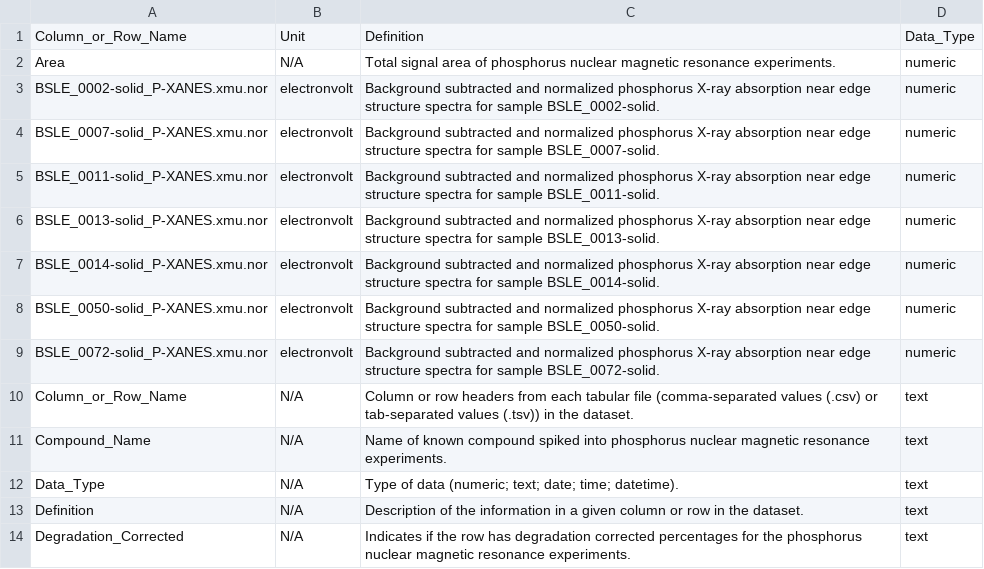
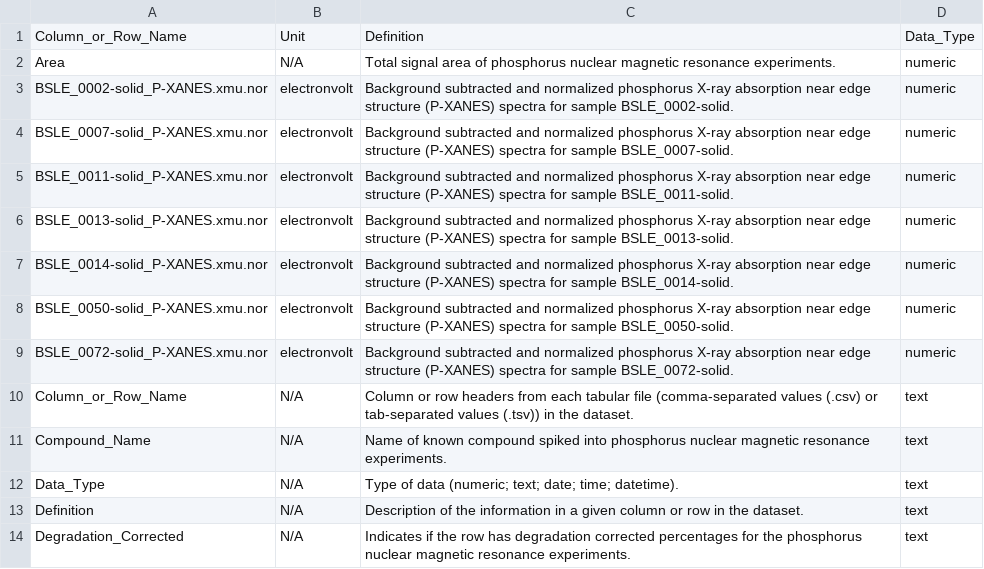
Before and after one commit to river-corridors-sfa/rcsfa-RC3-BSLE_P, a CSV file: Barnes_2024_BSLE_P_Gradient/Barnes_2024_BSLE_P_Gradient_dd.csv, drawn as a sheet; only a part is shown; the diff covers the shown part only.

Commit message:
Update Barnes_2024_BSLE_P_Gradient_dd.csv
Added XANES abbreviation

```diff
--- a/Barnes_2024_BSLE_P_Gradient/Barnes_2024_BSLE_P_Gradient_dd.csv
+++ b/Barnes_2024_BSLE_P_Gradient/Barnes_2024_BSLE_P_Gradient_dd.csv
@@ -2,9 +2,9 @@ Column_or_Row_Name,Unit,Definition,Data_Type
 Area,N/A,Total signal area of phosphorus nuclear magnetic resonance experiments.,numeric
-BSLE_0002-solid_P-XANES.xmu.nor,electronvolt,Background subtracted and normalized phosphorus X-ray absorption near edge structure spectra for sample BSLE_0002-solid.,numeric
-BSLE_0007-solid_P-XANES.xmu.nor,electronvolt,Background subtracted and normalized phosphorus X-ray absorption near edge structure spectra for sample BSLE_0007-solid.,numeric
-BSLE_0011-solid_P-XANES.xmu.nor,electronvolt,Background subtracted and normalized phosphorus X-ray absorption near edge structure spectra for sample BSLE_0011-solid.,numeric
-BSLE_0013-solid_P-XANES.xmu.nor,electronvolt,Background subtracted and normalized phosphorus X-ray absorption near edge structure spectra for sample BSLE_0013-solid.,numeric
-BSLE_0014-solid_P-XANES.xmu.nor,electronvolt,Background subtracted and normalized phosphorus X-ray absorption near edge structure spectra for sample BSLE_0014-solid.,numeric
-BSLE_0050-solid_P-XANES.xmu.nor,electronvolt,Background subtracted and normalized phosphorus X-ray absorption near edge structure spectra for sample BSLE_0050-solid.,numeric
-BSLE_0072-solid_P-XANES.xmu.nor,electronvolt,Background subtracted and normalized phosphorus X-ray absorption near edge structure spectra for sample BSLE_0072-solid.,numeric
+BSLE_0002-solid_P-XANES.xmu.nor,electronvolt,Background subtracted and normalized phosphorus X-ray absorption near edge structure (P-XANES) spectra for sample BSLE_0002-solid.,numeric
+BSLE_0007-solid_P-XANES.xmu.nor,electronvolt,Background subtracted and normalized phosphorus X-ray absorption near edge structure (P-XANES) spectra for sample BSLE_0007-solid.,numeric
+BSLE_0011-solid_P-XANES.xmu.nor,electronvolt,Background subtracted and normalized phosphorus X-ray absorption near edge structure (P-XANES) spectra for sample BSLE_0011-solid.,numeric
+BSLE_0013-solid_P-XANES.xmu.nor,electronvolt,Background subtracted and normalized phosphorus X-ray absorption near edge structure (P-XANES) spectra for sample BSLE_0013-solid.,numeric
+BSLE_0014-solid_P-XANES.xmu.nor,electronvolt,Background subtracted and normalized phosphorus X-ray absorption near edge structure (P-XANES) spectra for sample BSLE_0014-solid.,numeric
+BSLE_0050-solid_P-XANES.xmu.nor,electronvolt,Background subtracted and normalized phosphorus X-ray absorption near edge structure (P-XANES) spectra for sample BSLE_0050-solid.,numeric
+BSLE_0072-solid_P-XANES.xmu.nor,electronvolt,Background subtracted and normalized phosphorus X-ray absorption near edge structure (P-XANES) spectra for sample BSLE_0072-solid.,numeric
 Column_or_Row_Name,N/A,Column or row headers from each tabular file (comma-separated values (.csv) or tab-separated values (.tsv)) in the dataset.,text
```
Also changed, not shown: 31 edited cells elsewhere in this file.
